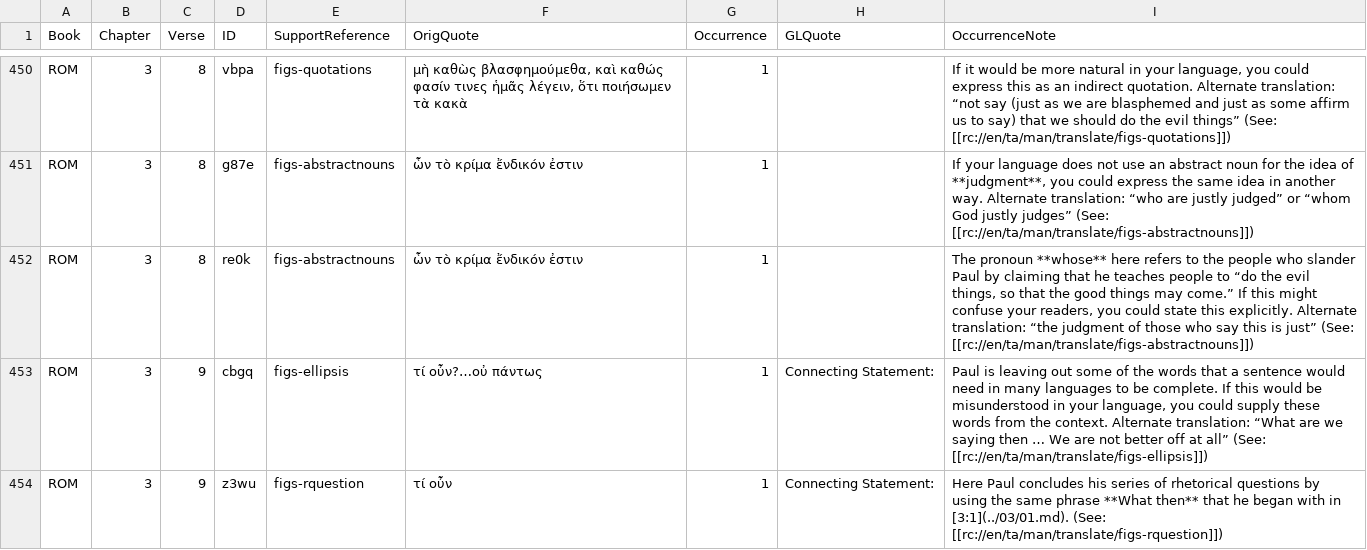
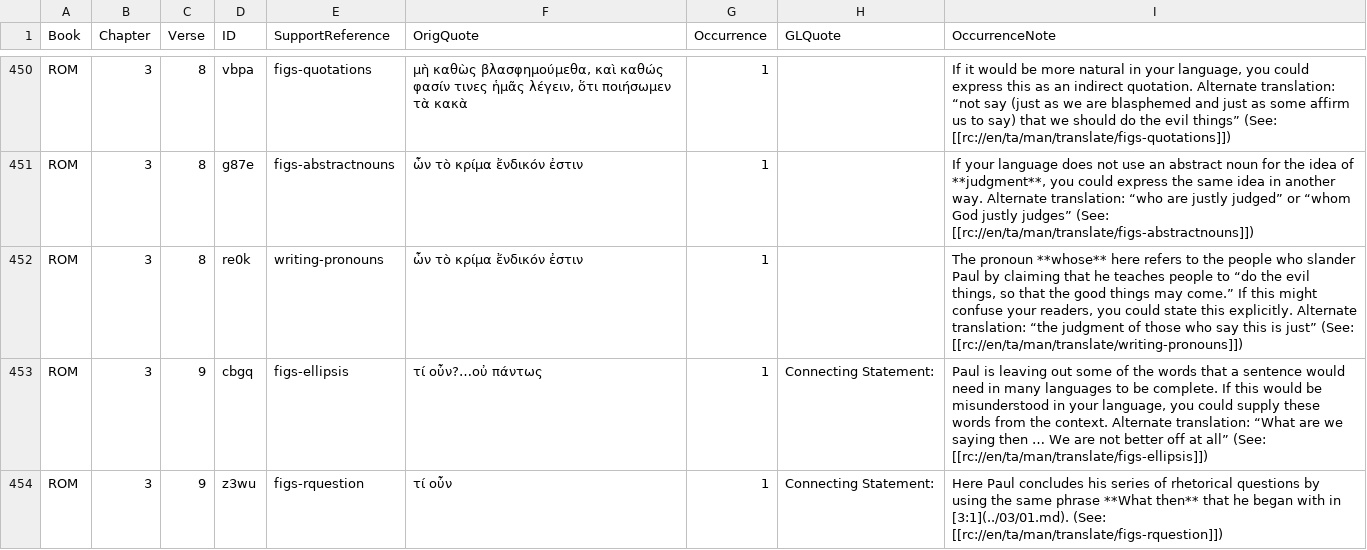
Before and after one commit to richmahn/en_tn, a TSV file: en_tn_46-ROM.tsv, drawn as a sheet; only a part is shown, gaps mark what is left out.

Commit message:
Edit 'en_tn_46-ROM.tsv' using 'tc-create-app'

```diff
--- a/en_tn_46-ROM.tsv
+++ b/en_tn_46-ROM.tsv
@@ -451,3 +451,3 @@ ROM	3	8	vbpa	figs-quotations	μὴ καθὼς βλασφημούμεθα, κα
 ROM	3	8	g87e	figs-abstractnouns	ὧν τὸ κρίμα ἔνδικόν ἐστιν	1		If your language does not use an abstract noun for the idea of **judgment**, you could express the same idea in another way. Alternate translation: “who are justly judged” or “whom God justly judges” (See: [[rc://en/ta/man/translate/figs-abstractnouns]])
-ROM	3	8	re0k	figs-abstractnouns	ὧν τὸ κρίμα ἔνδικόν ἐστιν	1		The pronoun **whose** here refers to the people who slander Paul by claiming that he teaches people to “do the evil things, so that the good things may come.” If this might confuse your readers, you could state this explicitly. Alternate translation: “the judgment of those who say this is just” (See: [[rc://en/ta/man/translate/figs-abstractnouns]])
+ROM	3	8	re0k	writing-pronouns	ὧν τὸ κρίμα ἔνδικόν ἐστιν	1		The pronoun **whose** here refers to the people who slander Paul by claiming that he teaches people to “do the evil things, so that the good things may come.” If this might confuse your readers, you could state this explicitly. Alternate translation: “the judgment of those who say this is just” (See: [[rc://en/ta/man/translate/writing-pronouns]])
 ROM	3	9	cbgq	figs-ellipsis	τί οὖν?…οὐ πάντως	1	Connecting Statement:	Paul is leaving out some of the words that a sentence would need in many languages to be complete. If this would be misunderstood in your language, you could supply these words from the context. Alternate translation: “What are we saying then … We are not better off at all” (See: [[rc://en/ta/man/translate/figs-ellipsis]])
```
